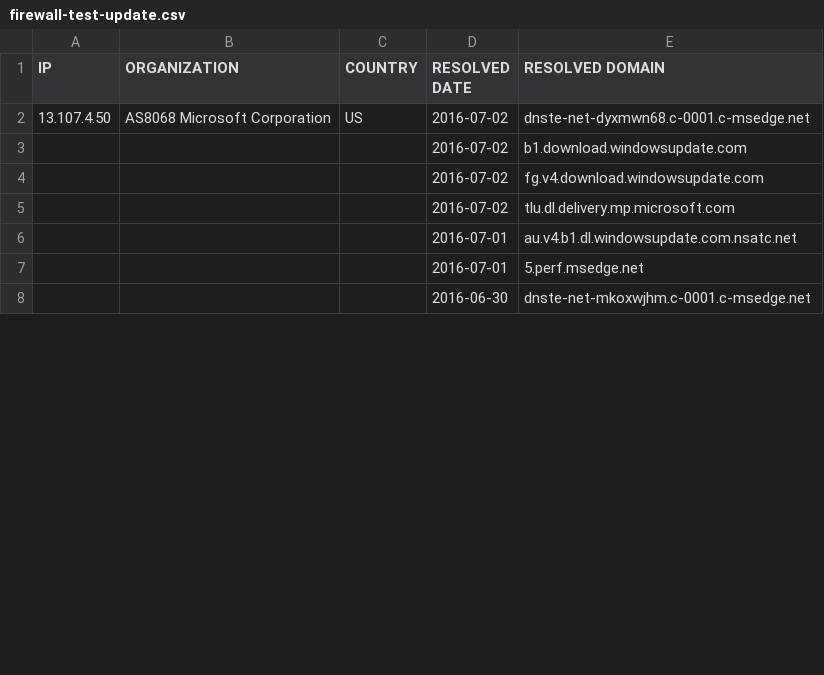
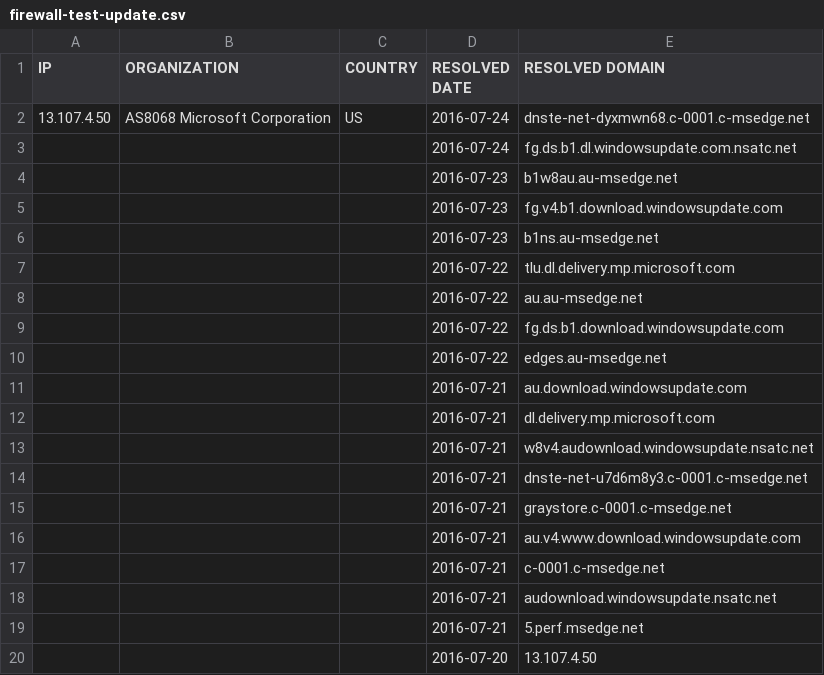
Before and after one commit to xxoolm/WindowsSpyBlocker, a CSV file: logs/win10/firewall-test-update.csv, drawn as a sheet; only a part is shown; the shorter side is filled out with more unchanged rows; the diff covers the shown part only.

```diff
--- a/logs/win10/firewall-test-update.csv
+++ b/logs/win10/firewall-test-update.csv
@@ -1,7 +1,20 @@
 IP,ORGANIZATION,COUNTRY,RESOLVED DATE,RESOLVED DOMAIN
-13.107.4.50,AS8068 Microsoft Corporation,US,2016-07-02,dnste-net-dyxmwn68.c-0001.c-msedge.net
-,,,2016-07-02,b1.download.windowsupdate.com
-,,,2016-07-02,fg.v4.download.windowsupdate.com
-,,,2016-07-02,tlu.dl.delivery.mp.microsoft.com
-,,,2016-07-01,au.v4.b1.dl.windowsupdate.com.nsatc.net
-,,,2016-07-01,5.perf.msedge.net
+13.107.4.50,AS8068 Microsoft Corporation,US,2016-07-24,dnste-net-dyxmwn68.c-0001.c-msedge.net
+,,,2016-07-24,fg.ds.b1.dl.windowsupdate.com.nsatc.net
+,,,2016-07-23,b1w8au.au-msedge.net
+,,,2016-07-23,fg.v4.b1.download.windowsupdate.com
+,,,2016-07-23,b1ns.au-msedge.net
+,,,2016-07-22,tlu.dl.delivery.mp.microsoft.com
+,,,2016-07-22,au.au-msedge.net
+,,,2016-07-22,fg.ds.b1.download.windowsupdate.com
+,,,2016-07-22,edges.au-msedge.net
+,,,2016-07-21,au.download.windowsupdate.com
+,,,2016-07-21,dl.delivery.mp.microsoft.com
+,,,2016-07-21,w8v4.audownload.windowsupdate.nsatc.net
+,,,2016-07-21,dnste-net-u7d6m8y3.c-0001.c-msedge.net
+,,,2016-07-21,graystore.c-0001.c-msedge.net
+,,,2016-07-21,au.v4.www.download.windowsupdate.com
+,,,2016-07-21,c-0001.c-msedge.net
+,,,2016-07-21,audownload.windowsupdate.nsatc.net
+,,,2016-07-21,5.perf.msedge.net
+,,,2016-07-20,13.107.4.50
```
Also changed, not shown: 39 added rows, 30 removed rows, 1 moved row and 10 edited cells elsewhere in this file, logs/win10/firewall-test-spy.csv, logs/win7/sysmon-hosts-count.csv, 54 other files.
